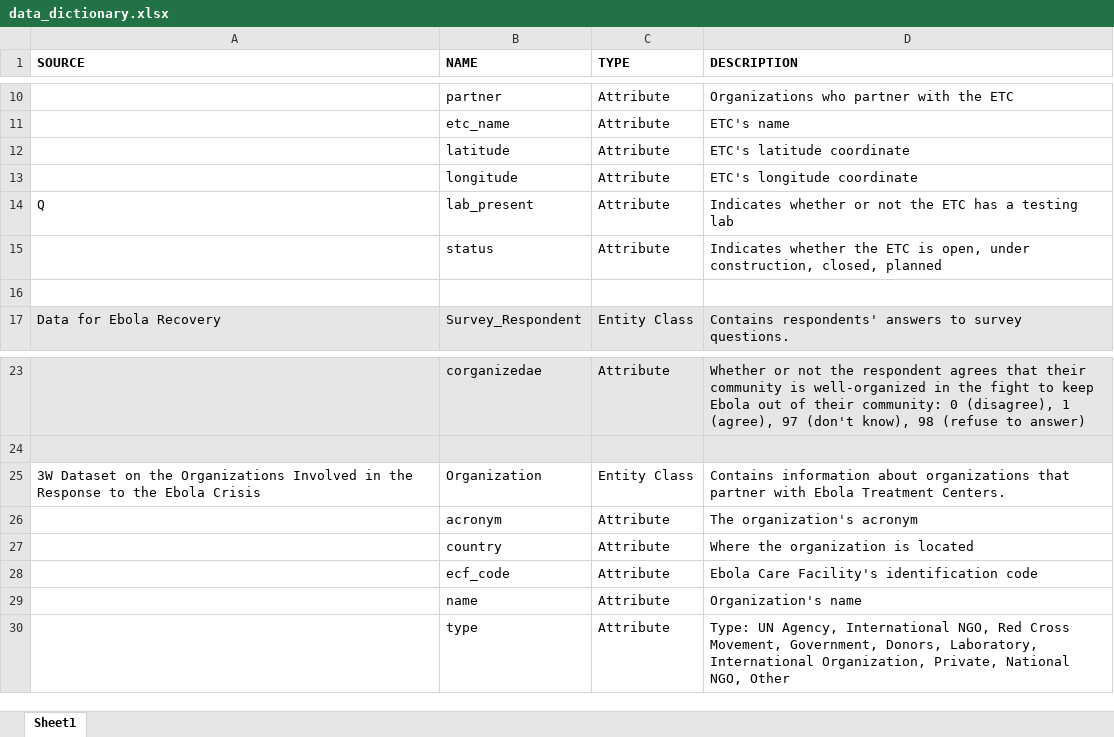
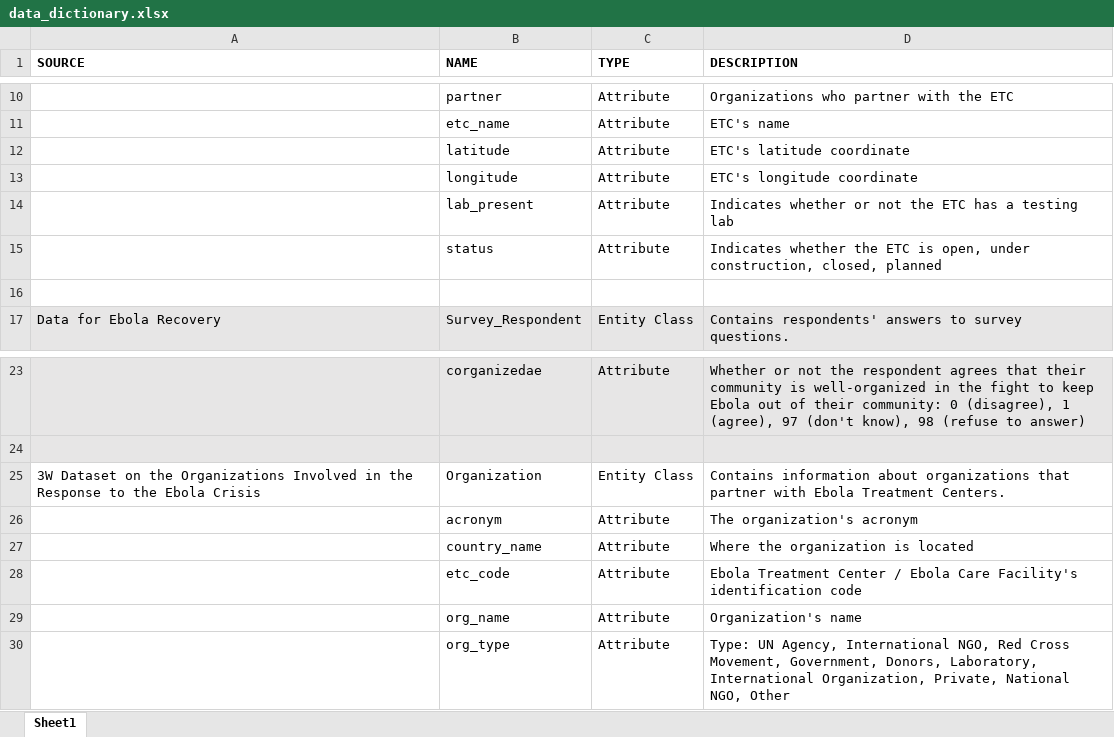
Before and after one commit to codeAligned/Relational-Database-Ebola-Data, an Excel workbook: lab1/schema/data_dictionary.xlsx, sheet Sheet1, drawn as a sheet; only a part is shown, gaps mark what is left out; values as stored, in another font and other column widths than the file's, no borders; the diff names each change by its address in the sheet, - before the commit and + after, or states it on an @@ line.

```diff
--- a/lab1/schema/data_dictionary.xlsx (sheet Sheet1)
+++ b/lab1/schema/data_dictionary.xlsx (sheet Sheet1)
-A14 (SOURCE): Q
+A14 (SOURCE): (empty)
-B27 (NAME): country
+B27 (NAME): country_name
-B28 (NAME): ecf_code
+B28 (NAME): etc_code
-D28 (DESCRIPTION): Ebola Care Facility's…
+D28 (DESCRIPTION): Ebola Treatment Center / Ebola Care Facility's…
-B29 (NAME): name
+B29 (NAME): org_name
-B30 (NAME): type
+B30 (NAME): org_type
```
Also changed, not shown: 4 other files.
